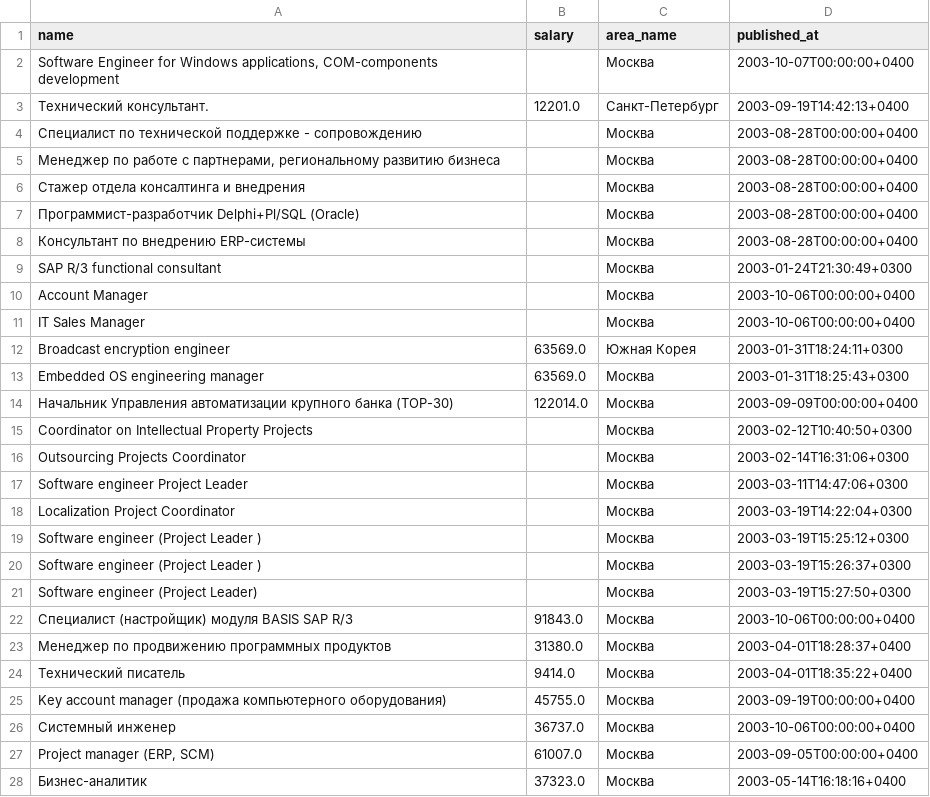
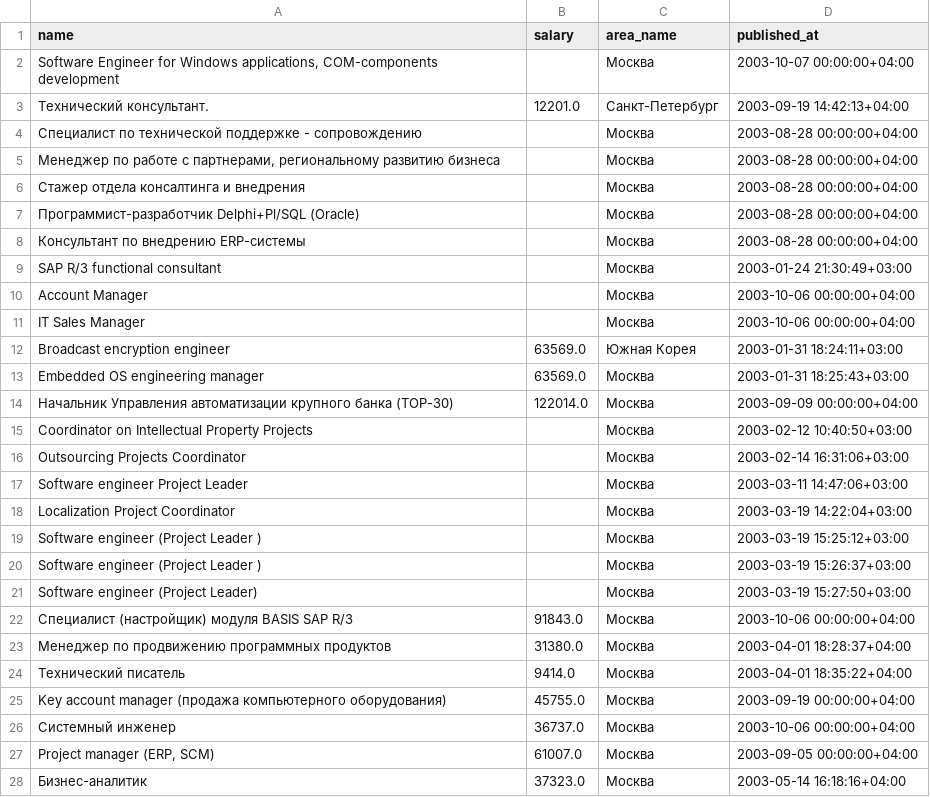
Before and after one commit to zedaster/UrfuHhParser, a CSV file: kazantsev/vacancies_one_currency.csv, drawn as a sheet; only a part is shown; the diff covers the shown part only.

Commit message:
Optimize pandas code in salary_handler.py

```diff
--- a/kazantsev/vacancies_one_currency.csv
+++ b/kazantsev/vacancies_one_currency.csv
@@ -1,28 +1,28 @@
 name,salary,area_name,published_at
-"Software Engineer for Windows applications, COM-components development",,Москва,2003-10-07T00:00:00+0400
-Технический консультант.,12201.0,Санкт-Петербург,2003-09-19T14:42:13+0400
-Специалист по технической поддержке - сопровождению,,Москва,2003-08-28T00:00:00+0400
-"Менеджер по работе с партнерами, региональному развитию бизнеса",,Москва,2003-08-28T00:00:00+0400
-Стажер отдела консалтинга и внедрения,,Москва,2003-08-28T00:00:00+0400
-Программист-разработчик Delphi+Pl/SQL (Oracle),,Москва,2003-08-28T00:00:00+0400
-Консультант по внедрению ERP-системы,,Москва,2003-08-28T00:00:00+0400
-SAP R/3 functional consultant,,Москва,2003-01-24T21:30:49+0300
-Account Manager,,Москва,2003-10-06T00:00:00+0400
-IT Sales Manager,,Москва,2003-10-06T00:00:00+0400
-Broadcast encryption engineer,63569.0,Южная Корея,2003-01-31T18:24:11+0300
-Embedded OS engineering manager,63569.0,Москва,2003-01-31T18:25:43+0300
-Начальник Управления автоматизации крупного банка (ТОР-30),122014.0,Москва,2003-09-09T00:00:00+0400
-Coordinator on Intellectual Property Projects,,Москва,2003-02-12T10:40:50+0300
-Outsourcing Projects Coordinator,,Москва,2003-02-14T16:31:06+0300
-Software engineer  Project Leader,,Москва,2003-03-11T14:47:06+0300
-Localization Project Coordinator,,Москва,2003-03-19T14:22:04+0300
-Software engineer (Project Leader ),,Москва,2003-03-19T15:25:12+0300
-Software engineer (Project Leader ),,Москва,2003-03-19T15:26:37+0300
-Software engineer  (Project Leader),,Москва,2003-03-19T15:27:50+0300
-Специалист (настройщик) модуля BASIS SAP R/3,91843.0,Москва,2003-10-06T00:00:00+0400
-Менеджер по продвижению программных продуктов,31380.0,Москва,2003-04-01T18:28:37+0400
-Технический писатель,9414.0,Москва,2003-04-01T18:35:22+0400
-Key account manager  (продажа компьютерного оборудования),45755.0,Москва,2003-09-19T00:00:00+0400
-Системный инженер,36737.0,Москва,2003-10-06T00:00:00+0400
-"Project manager (ERP, SCM)",61007.0,Москва,2003-09-05T00:00:00+0400
-Бизнес-аналитик,37323.0,Москва,2003-05-14T16:18:16+0400
+"Software Engineer for Windows applications, COM-components development",,Москва,2003-10-07 00:00:00+04:00
+Технический консультант.,12201.0,Санкт-Петербург,2003-09-19 14:42:13+04:00
+Специалист по технической поддержке - сопровождению,,Москва,2003-08-28 00:00:00+04:00
+"Менеджер по работе с партнерами, региональному развитию бизнеса",,Москва,2003-08-28 00:00:00+04:00
+Стажер отдела консалтинга и внедрения,,Москва,2003-08-28 00:00:00+04:00
+Программист-разработчик Delphi+Pl/SQL (Oracle),,Москва,2003-08-28 00:00:00+04:00
+Консультант по внедрению ERP-системы,,Москва,2003-08-28 00:00:00+04:00
+SAP R/3 functional consultant,,Москва,2003-01-24 21:30:49+03:00
+Account Manager,,Москва,2003-10-06 00:00:00+04:00
+IT Sales Manager,,Москва,2003-10-06 00:00:00+04:00
+Broadcast encryption engineer,63569.0,Южная Корея,2003-01-31 18:24:11+03:00
+Embedded OS engineering manager,63569.0,Москва,2003-01-31 18:25:43+03:00
+Начальник Управления автоматизации крупного банка (ТОР-30),122014.0,Москва,2003-09-09 00:00:00+04:00
+Coordinator on Intellectual Property Projects,,Москва,2003-02-12 10:40:50+03:00
+Outsourcing Projects Coordinator,,Москва,2003-02-14 16:31:06+03:00
+Software engineer  Project Leader,,Москва,2003-03-11 14:47:06+03:00
+Localization Project Coordinator,,Москва,2003-03-19 14:22:04+03:00
+Software engineer (Project Leader ),,Москва,2003-03-19 15:25:12+03:00
+Software engineer (Project Leader ),,Москва,2003-03-19 15:26:37+03:00
+Software engineer  (Project Leader),,Москва,2003-03-19 15:27:50+03:00
+Специалист (настройщик) модуля BASIS SAP R/3,91843.0,Москва,2003-10-06 00:00:00+04:00
+Менеджер по продвижению программных продуктов,31380.0,Москва,2003-04-01 18:28:37+04:00
+Технический писатель,9414.0,Москва,2003-04-01 18:35:22+04:00
+Key account manager  (продажа компьютерного оборудования),45755.0,Москва,2003-09-19 00:00:00+04:00
+Системный инженер,36737.0,Москва,2003-10-06 00:00:00+04:00
+"Project manager (ERP, SCM)",61007.0,Москва,2003-09-05 00:00:00+04:00
+Бизнес-аналитик,37323.0,Москва,2003-05-14 16:18:16+04:00
```
Also changed, not shown: 73 edited cells elsewhere in this file, 1 other file.
